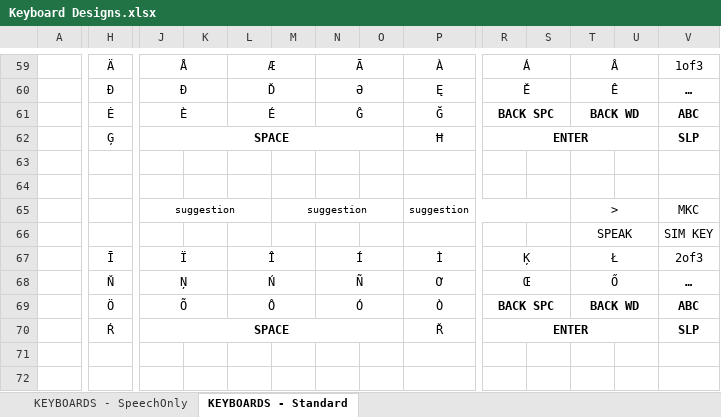
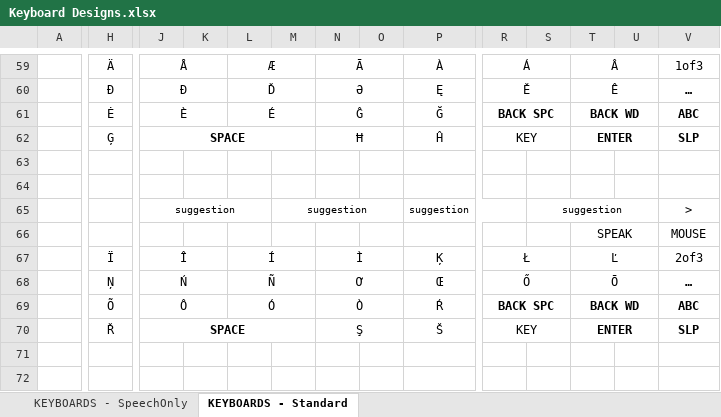
Before and after one commit to OptiKey/OptiKey, an Excel workbook: docs/Keyboard Designs.xlsx, sheet KEYBOARDS - Standard, drawn as a sheet; only a part is shown, gaps mark what is left out; values as stored, in another font and other column widths than the file's, no borders; removed rows and columns are numbered as before the commit, all else as after; rows hold the shown columns only; the diff covers the shown part only; the diff names each change by its address in the sheet, - before the commit and + after, or states it on an @@ line.

Commit message:
Revert "Update to keyboard spreadsheet to show new layout"
This reverts commit f3f18bbe3cb21dc1b198c4307c1e827080419546.

```diff
--- a/docs/Keyboard Designs.xlsx (sheet KEYBOARDS - Standard)
+++ b/docs/Keyboard Designs.xlsx (sheet KEYBOARDS - Standard)
-J62:O62 merged
+J62:M62 merged
-N62: (empty)
+N62: Ħ
+N62:O62 merged
-P62: Ħ
+P62: Ĥ
-R62: ENTER
+R62: KEY
-R62 bold: on
+R62 bold: off
-R62:U62 merged
+R62:S62 merged
-T62: (empty)
+T62: ENTER
+T62:U62 merged
-row 65:  |  | suggestion |  |  | suggestion |  |  | suggestion |  |  | > |  | MKC
+row 65:  |  | suggestion |  |  | suggestion |  |  | suggestion |  | suggestion |  |  | >
-V66: SIM KEY
+V66: MOUSE
-row 67:  | Ī | Ï |  | Î |  | Í |  | Ì | Ķ |  | Ł |  | 2of3
-row 68:  | Ň | Ņ |  | Ń |  | Ñ |  | Ơ | Œ |  | Ő |  | …
-row 69:  | Ö | Õ |  | Ô |  | Ó |  | Ò | BACK SPC |  | BACK WD |  | ABC
+row 67:  | Ï | Î |  | Í |  | Ì |  | Ķ | Ł |  | Ľ |  | 2of3
+row 68:  | Ņ | Ń |  | Ñ |  | Ơ |  | Œ | Ő |  | Ō |  | …
+row 69:  | Õ | Ô |  | Ó |  | Ò |  | Ŕ | BACK SPC |  | BACK WD |  | ABC
-H70: Ŕ
+H70: Ř
-J70:O70 merged
+J70:M70 merged
-N70: (empty)
+N70: Ş
+N70:O70 merged
-P70: Ř
+P70: Š
-R70: ENTER
+R70: KEY
-R70 bold: on
+R70 bold: off
-R70:U70 merged
+R70:S70 merged
-T70: (empty)
+T70: ENTER
+T70:U70 merged
```
Also changed, not shown: 14 added rows, 14 removed rows, 45 edited cells, cell formats and merged cells elsewhere in this sheet.
